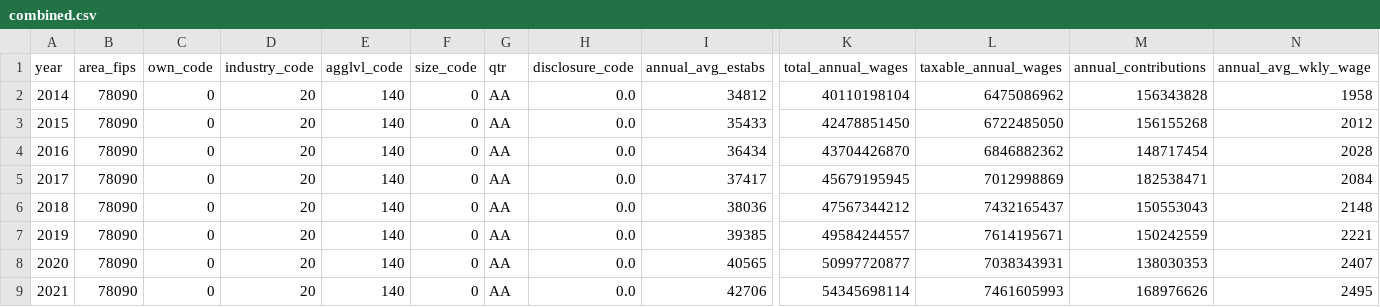
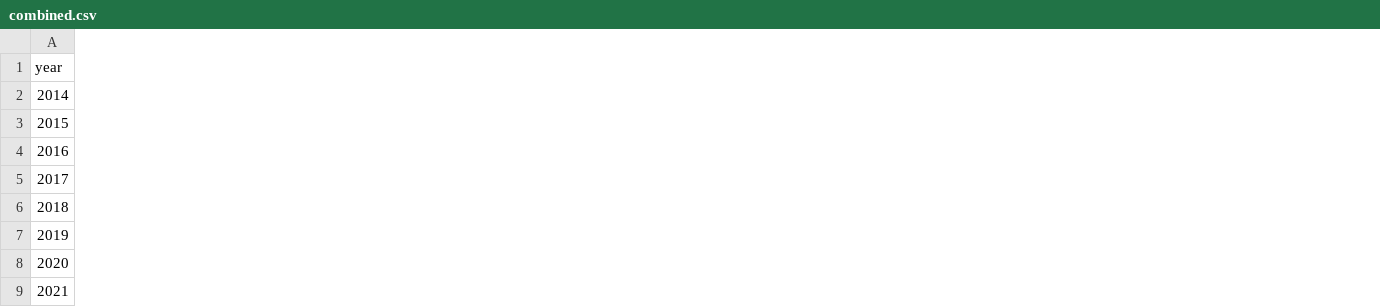
Before and after one commit to olivergwynn/OliverSecondTask, a CSV file: input_data/combined.csv, drawn as a sheet; only a part is shown, gaps mark what is left out; removed rows and columns are numbered as before the commit, all else as after; the diff covers the shown part only; the diff names each change by its address in the sheet, - before the commit and + after, or states it on an @@ line.

```diff
--- a/input_data/combined.csv
+++ b/input_data/combined.csv
-column B (area_fips), rows 2-9: all 78090
-column C (own_code), rows 2-9: all 0
-column D (industry_code), rows 2-9: all 20
-column E (agglvl_code), rows 2-9: all 140
-column F (size_code), rows 2-9: all 0
-column G (qtr), rows 2-9: all AA
-column H (disclosure_code), rows 2-9: all 0.0
-column I (annual_avg_estabs), rows 2-9: 34812 | 35433 | 36434 | 37417 | 38036 | 39385 | 40565 | 42706
-column K (total_annual_wages), rows 2-9: 40110198104 | 42478851450 | 43704426870 | 45679195945 | 47567344212 | 49584244557 | 50997720877 | 54345698114
-column L (taxable_annual_wages), rows 2-9: 6475086962 | 6722485050 | 6846882362 | 7012998869 | 7432165437 | 7614195671 | 7038343931 | 7461605993
-column M (annual_contributions), rows 2-9: 156343828 | 156155268 | 148717454 | 182538471 | 150553043 | 150242559 | 138030353 | 168976626
-column N (annual_avg_wkly_wage), rows 2-9: 1958 | 2012 | 2028 | 2084 | 2148 | 2221 | 2407 | 2495
```
Also changed, not shown: 1 added column and 24 removed columns elsewhere in this file, 4 other files.
